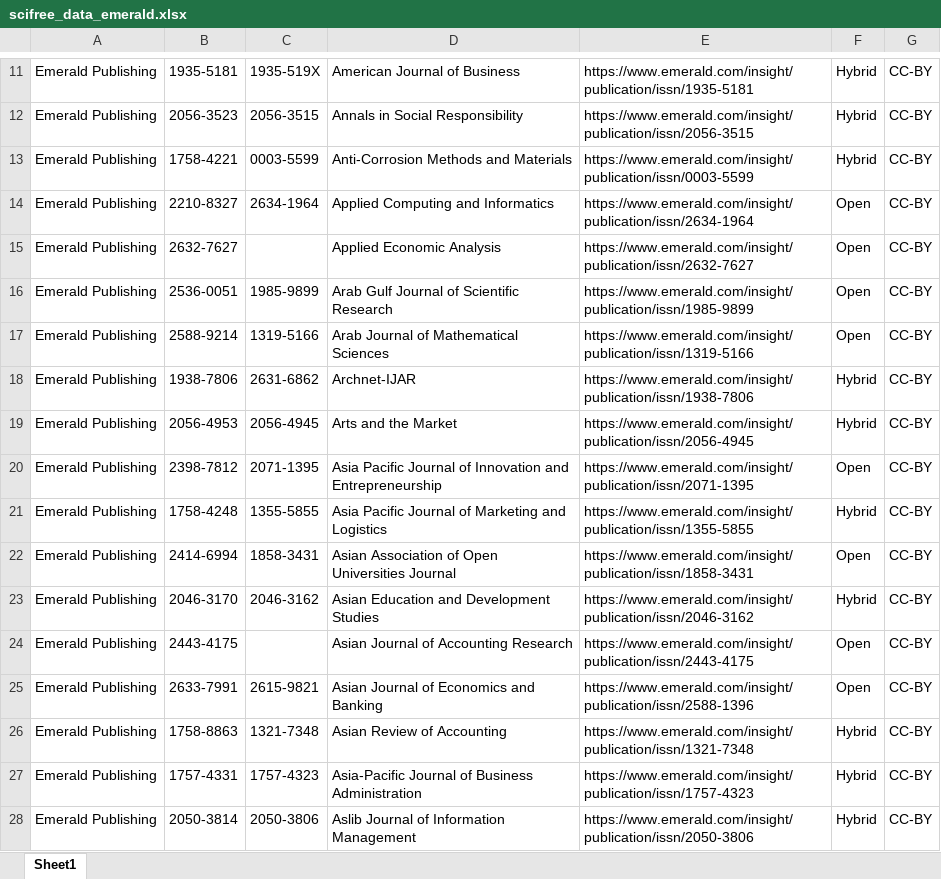
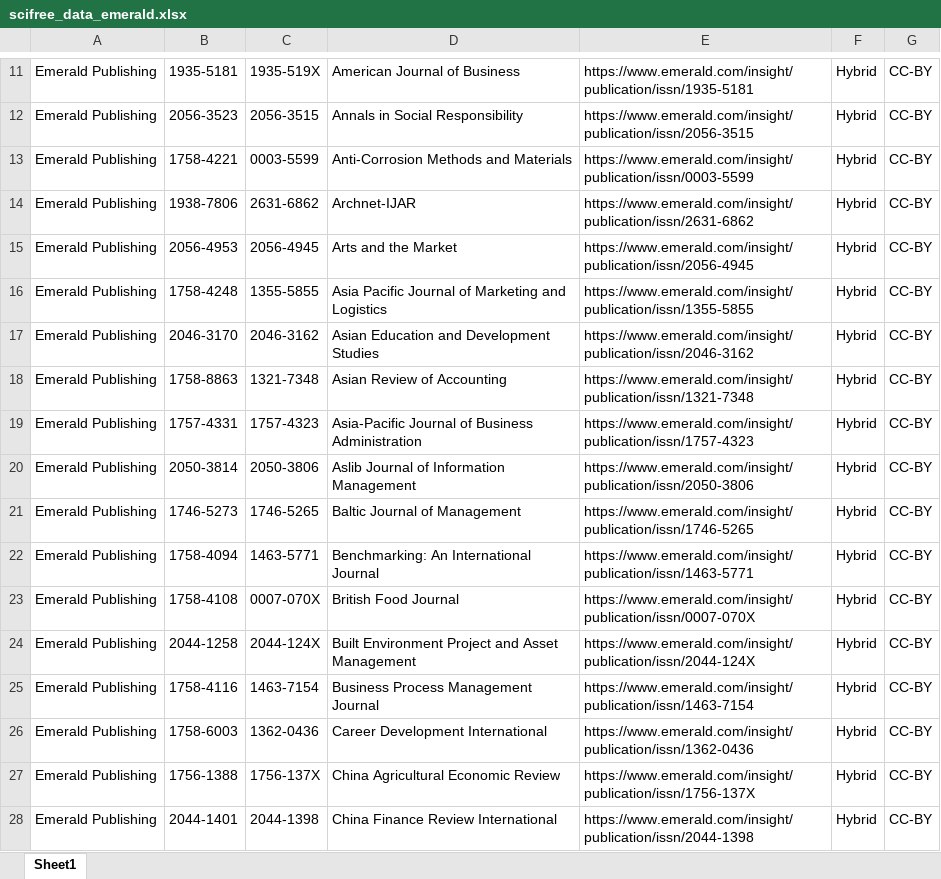
Before and after one commit to Kungbib/oa-tskr, an Excel workbook: Bibsam_tidskriftslistor/scifree_data_emerald.xlsx, sheet Sheet1, drawn as a sheet; only a part is shown, gaps mark what is left out; the shorter side is filled out with more unchanged rows; values as stored, in another font and other column widths than the file's, no borders; conditional formats and table styles not drawn; removed rows and columns are numbered as before the commit, all else as after; the diff covers the shown part only; the diff names each change by its address in the sheet, - before the commit and + after, or states it on an @@ line.

Commit message:
2025, uppdatering 4
2025, uppdatering 4

```diff
--- a/Bibsam_tidskriftslistor/scifree_data_emerald.xlsx (sheet Sheet1)
+++ b/Bibsam_tidskriftslistor/scifree_data_emerald.xlsx (sheet Sheet1)
-row 14: Emerald Publishing | 2210-8327 | 2634-1964 | Applied Computing and Informatics | https://www.emerald.com/insight/publication/issn/2634-1964 | Open | CC-BY
-row 15: Emerald Publishing | 2632-7627 |  | Applied Economic Analysis | https://www.emerald.com/insight/publication/issn/2632-7627 | Open | CC-BY
-row 16: Emerald Publishing | 2536-0051 | 1985-9899 | Arab Gulf Journal of Scientific Research | https://www.emerald.com/insight/publication/issn/1985-9899 | Open | CC-BY
-row 17: Emerald Publishing | 2588-9214 | 1319-5166 | Arab Journal of Mathematical Sciences | https://www.emerald.com/insight/publication/issn/1319-5166 | Open | CC-BY
-E14: https://www.emerald.com/insight/publication/issn/1938-7806
+E14: https://www.emerald.com/insight/publication/issn/2631-6862
-row 20: Emerald Publishing | 2398-7812 | 2071-1395 | Asia Pacific Journal of Innovation and Entrepreneurship | https://www.emerald.com/insight/publication/issn/2071-1395 | Open | CC-BY
-row 22: Emerald Publishing | 2414-6994 | 1858-3431 | Asian Association of Open Universities Journal | https://www.emerald.com/insight/publication/issn/1858-3431 | Open | CC-BY
-row 24: Emerald Publishing | 2443-4175 |  | Asian Journal of Accounting Research | https://www.emerald.com/insight/publication/issn/2443-4175 | Open | CC-BY
-row 25: Emerald Publishing | 2633-7991 | 2615-9821 | Asian Journal of Economics and Banking | https://www.emerald.com/insight/publication/issn/2588-1396 | Open | CC-BY
```
Also changed, not shown: 2 added rows, 84 removed rows and 21 edited cells elsewhere in this sheet.
